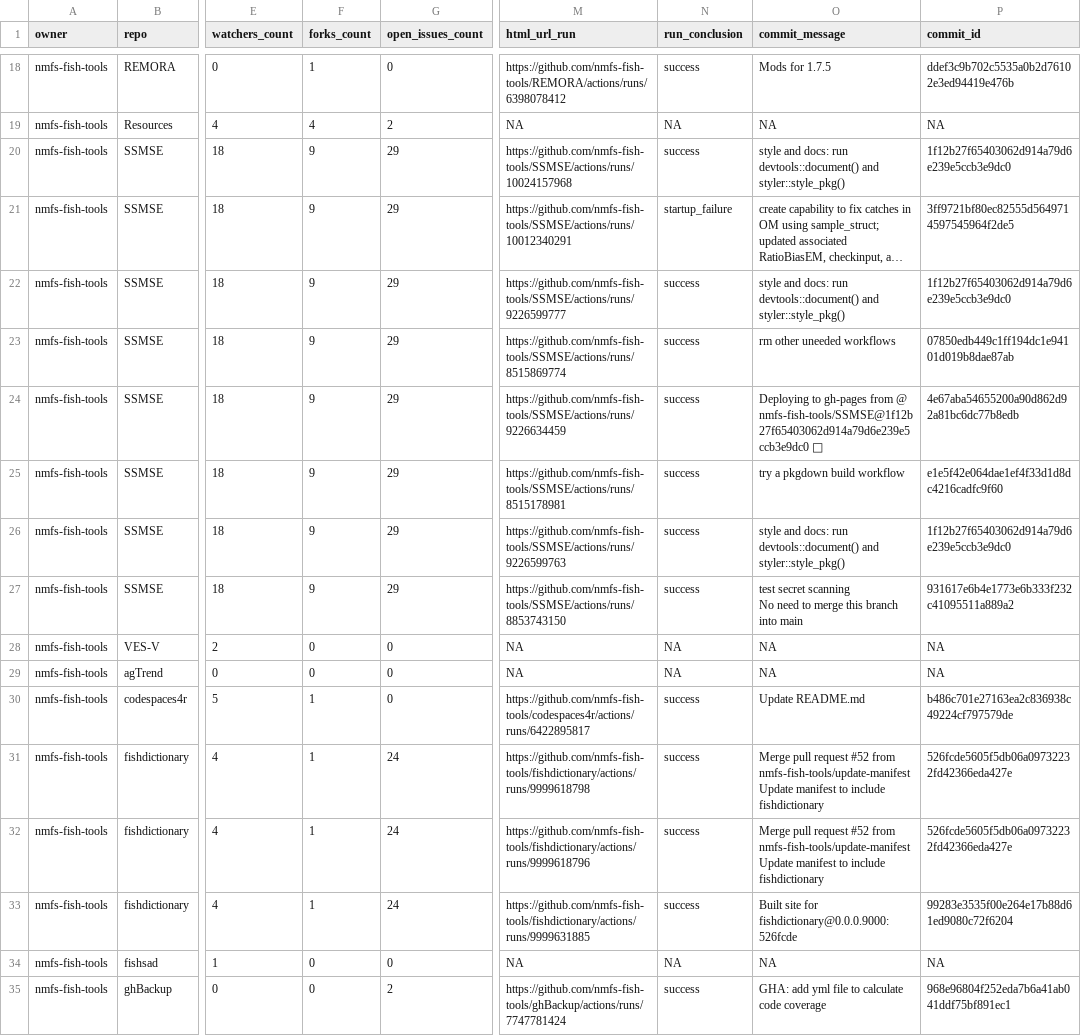
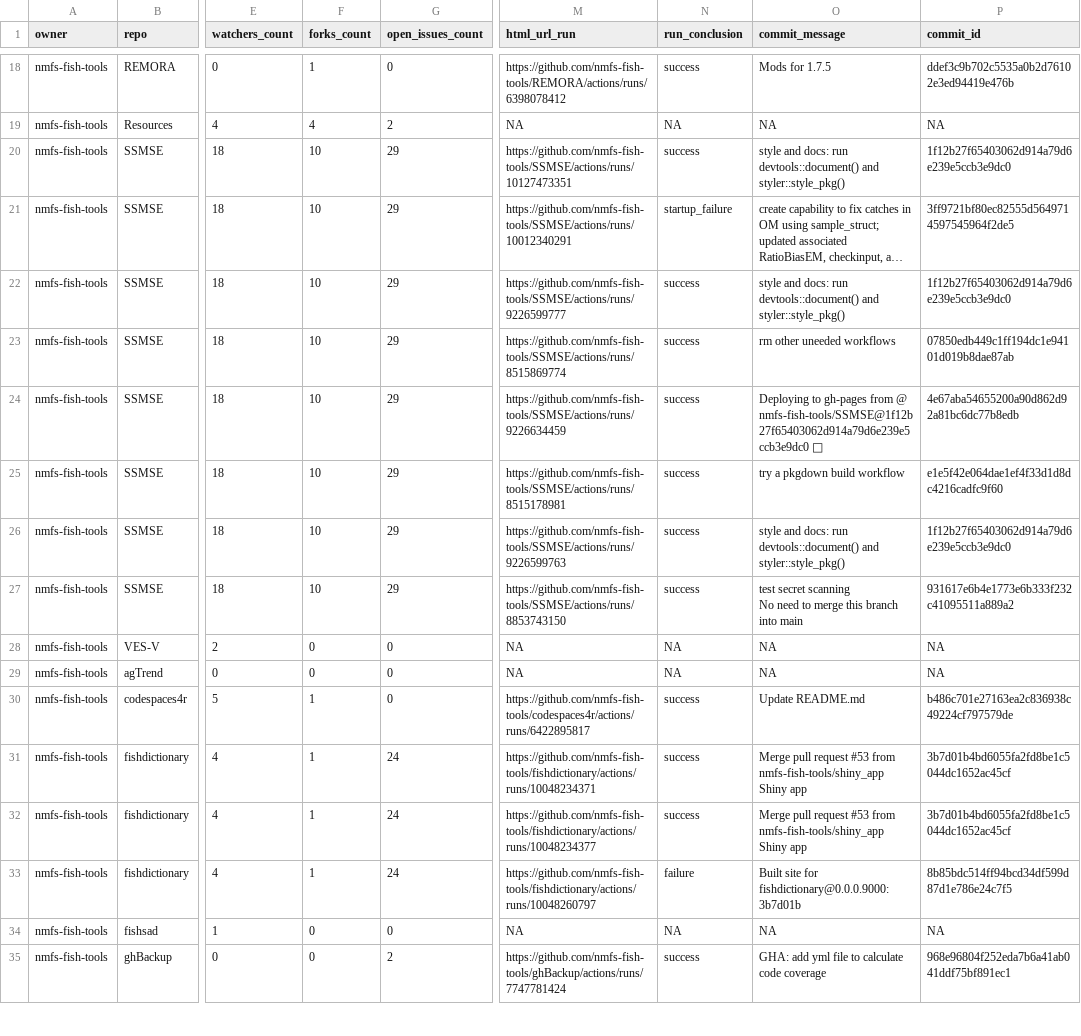
Before and after one commit to nmfs-ost/FIT-status, a CSV file: repos.csv, drawn as a sheet; only a part is shown, gaps mark what is left out; long unchanged cells end in …; ↵ is a line break in a cell; the diff covers the shown part only; the diff names each change by its address in the sheet, - before the commit and + after, or states it on an @@ line.

```diff
--- a/repos.csv
+++ b/repos.csv
-F20:F27 (forks_count): 9
+F20:F27 (forks_count): 10
-M20 (html_url_run): https://github.com/nmfs-fish-tools/SSMSE/actions/runs/10024157968
+M20 (html_url_run): https://github.com/nmfs-fish-tools/SSMSE/actions/runs/10127473351
-M31 (html_url_run): https://github.com/nmfs-fish-tools/fishdictionary/actions/runs/9999618798
+M31 (html_url_run): https://github.com/nmfs-fish-tools/fishdictionary/actions/runs/10048234371
-O31:O32 (commit_message): …pull request #52 from nmfs-fish-tools/update-manifest ↵ Update manifest to include fishdictionary
+O31:O32 (commit_message): …pull request #53 from nmfs-fish-tools/shiny_app ↵ Shiny app
-P31:P32 (commit_id): 526fcde5605f5db06a09732232fd42366eda427e
+P31:P32 (commit_id): 3b7d01b4bd6055fa2fd8be1c5044dc1652ac45cf
-M32 (html_url_run): https://github.com/nmfs-fish-tools/fishdictionary/actions/runs/9999618796
+M32 (html_url_run): https://github.com/nmfs-fish-tools/fishdictionary/actions/runs/10048234377
-M33 (html_url_run): https://github.com/nmfs-fish-tools/fishdictionary/actions/runs/9999631885
+M33 (html_url_run): https://github.com/nmfs-fish-tools/fishdictionary/actions/runs/10048260797
-N33 (run_conclusion): success
+N33 (run_conclusion): failure
-O33 (commit_message): …for fishdictionary@0.0.0.9000: 526fcde
+O33 (commit_message): …for fishdictionary@0.0.0.9000: 3b7d01b
-P33 (commit_id): 99283e3535f00e264e17b88d61ed9080c72f6204
+P33 (commit_id): 8b85bdc514ff94bcd34df599d87d1e786e24c7f5
```
Also changed, not shown: 17 edited cells elsewhere in this file, 1 other file.
